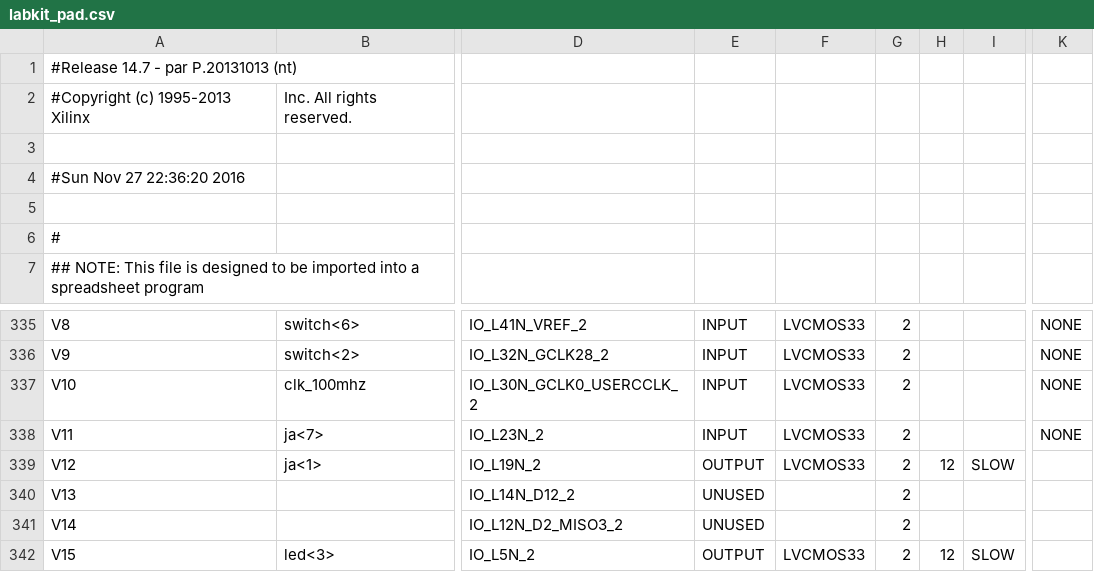
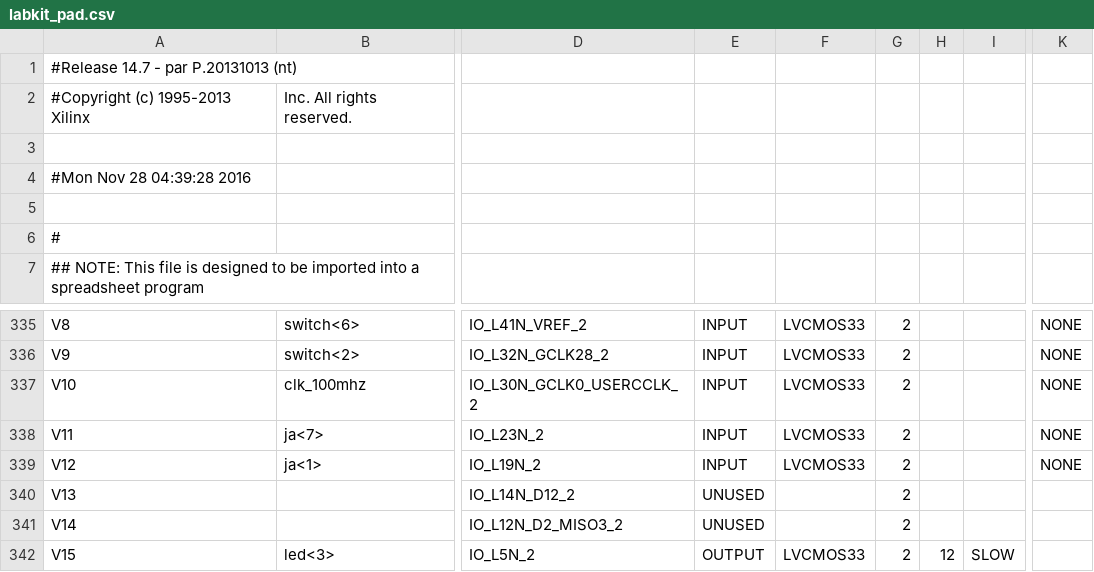
Before and after one commit to yihaot/FPGAPongGame, a CSV file: ponggame/labkit_pad.csv, drawn as a sheet; only a part is shown, gaps mark what is left out; the diff names each change by its address in the sheet, - before the commit and + after, or states it on an @@ line.

```diff
--- a/ponggame/labkit_pad.csv
+++ b/ponggame/labkit_pad.csv
-A4: #Sun Nov 27 22:36:20 2016
+A4: #Mon Nov 28 04:39:28 2016
-E339: OUTPUT
+E339: INPUT
-H339: 12
+H339: (empty)
-I339: SLOW
+I339: (empty)
-K339: (empty)
+K339: NONE
```
Also changed, not shown: 48 other files.
